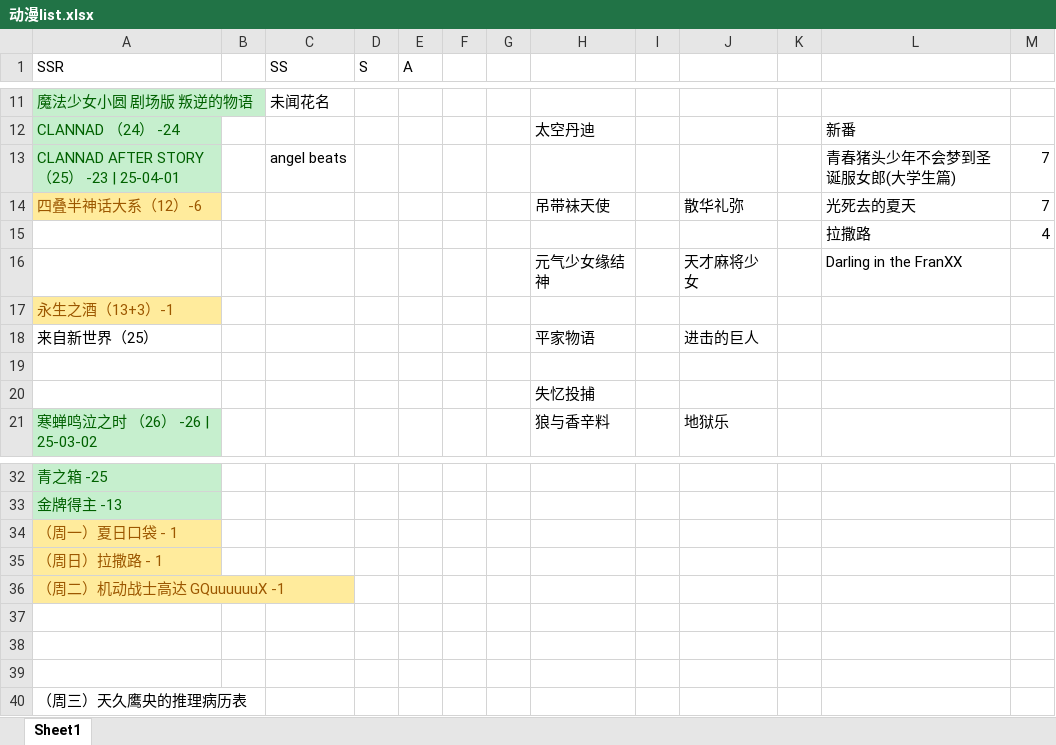
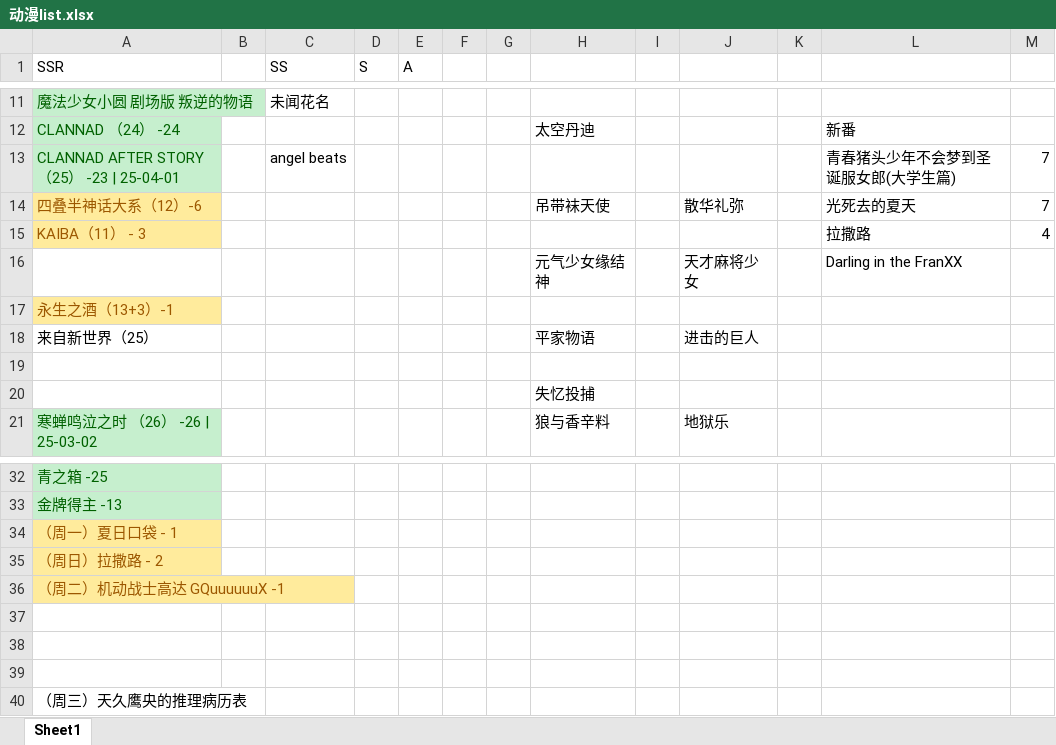
Before and after one commit to hehepig166/daily-list, an Excel workbook: 动漫list.xlsx, sheet Sheet1, drawn as a sheet; only a part is shown, gaps mark what is left out; values as stored, in another font and other column widths than the file's, no borders; the diff names each change by its address in the sheet, - before the commit and + after, or states it on an @@ line.

```diff
--- a/动漫list.xlsx (sheet Sheet1)
+++ b/动漫list.xlsx (sheet Sheet1)
-A15 (SSR): (empty)
+A15 (SSR): KAIBA（11） - 3
-A15 fill: none
+A15 fill: #FFEB9C
-A35 (SSR): （周日）拉撒路 - 1
+A35 (SSR): （周日）拉撒路 - 2
```
Also changed, not shown: 1 other file.
